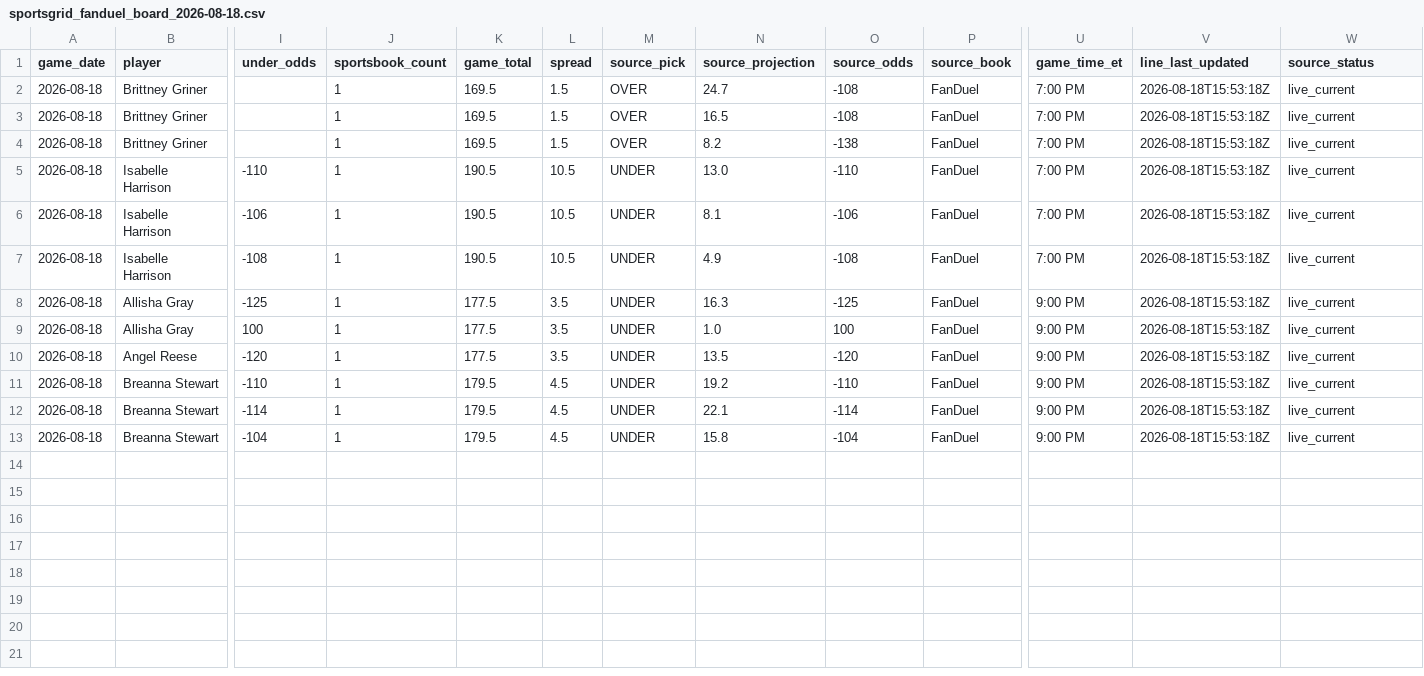
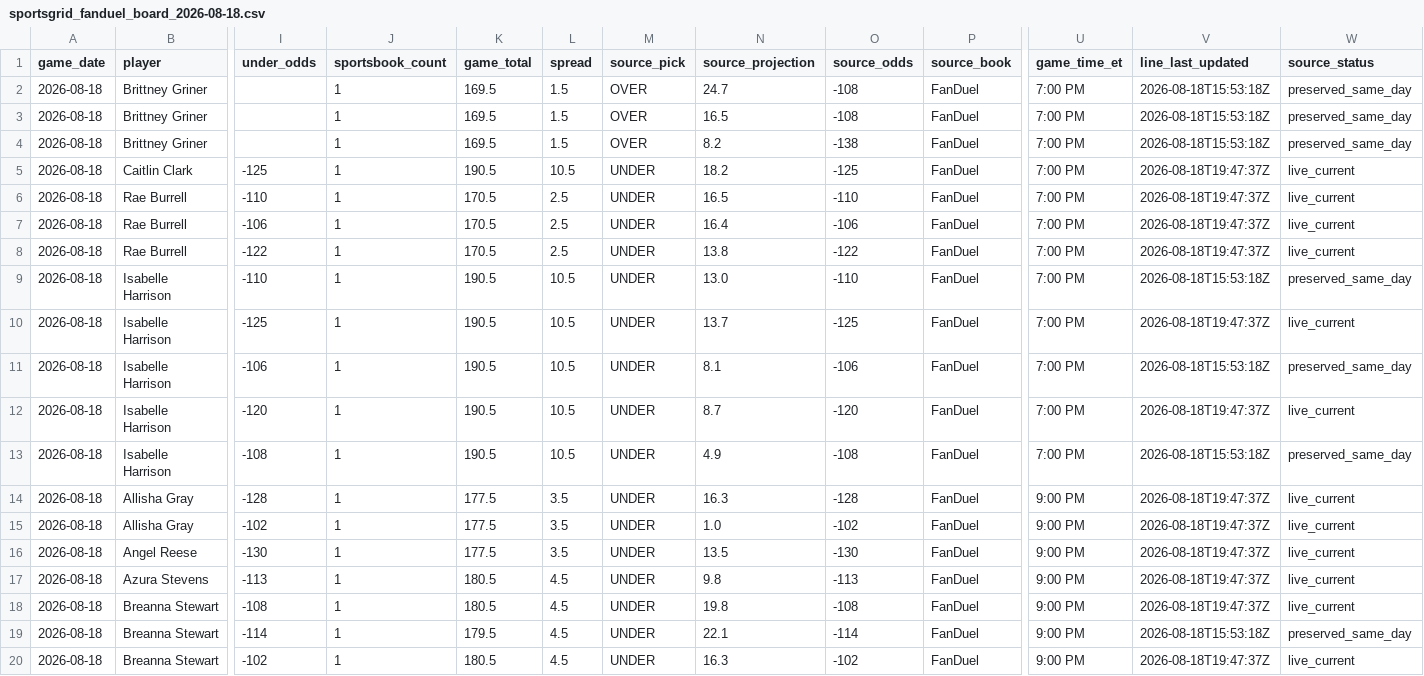
Before and after one commit to testqgw/SCP, a CSV file: wnba/data/current/sportsgrid_fanduel_board_2026-08-18.csv, drawn as a sheet; only a part is shown, gaps mark what is left out; addresses are those after the commit; rows hold the shown columns only; the diff names each change by its address in the sheet, - before the commit and + after, or states it on an @@ line.

```diff
--- a/wnba/data/current/sportsgrid_fanduel_board_2026-08-18.csv
+++ b/wnba/data/current/sportsgrid_fanduel_board_2026-08-18.csv
-W2:W4 (source_status): live_current
+W2:W4 (source_status): preserved_same_day
+row 5: 2026-08-18 | Caitlin Clark | -125 | 1 | 190.5 | 10.5 | UNDER | 18.2 | -125 | FanDuel | 7:00 PM | 2026-08-18T19:47:37Z | live_current
+row 6: 2026-08-18 | Rae Burrell | -110 | 1 | 170.5 | 2.5 | UNDER | 16.5 | -110 | FanDuel | 7:00 PM | 2026-08-18T19:47:37Z | live_current
+row 7: 2026-08-18 | Rae Burrell | -106 | 1 | 170.5 | 2.5 | UNDER | 16.4 | -106 | FanDuel | 7:00 PM | 2026-08-18T19:47:37Z | live_current
+row 8: 2026-08-18 | Rae Burrell | -122 | 1 | 170.5 | 2.5 | UNDER | 13.8 | -122 | FanDuel | 7:00 PM | 2026-08-18T19:47:37Z | live_current
-W9 (source_status): live_current
+W9 (source_status): preserved_same_day
+row 10: 2026-08-18 | Isabelle Harrison | -125 | 1 | 190.5 | 10.5 | UNDER | 13.7 | -125 | FanDuel | 7:00 PM | 2026-08-18T19:47:37Z | live_current
-W11 (source_status): live_current
+W11 (source_status): preserved_same_day
+row 12: 2026-08-18 | Isabelle Harrison | -120 | 1 | 190.5 | 10.5 | UNDER | 8.7 | -120 | FanDuel | 7:00 PM | 2026-08-18T19:47:37Z | live_current
-W13 (source_status): live_current
+W13 (source_status): preserved_same_day
-I14 (under_odds): -125
+I14 (under_odds): -128
-O14 (source_odds): -125
+O14 (source_odds): -128
-V14:V16 (line_last_updated): 2026-08-18T15:53:18Z
+V14:V16 (line_last_updated): 2026-08-18T19:47:37Z
-I15 (under_odds): 100
+I15 (under_odds): -102
-O15 (source_odds): 100
+O15 (source_odds): -102
-I16 (under_odds): -120
+I16 (under_odds): -130
-O16 (source_odds): -120
+O16 (source_odds): -130
+row 17: 2026-08-18 | Azura Stevens | -113 | 1 | 180.5 | 4.5 | UNDER | 9.8 | -113 | FanDuel | 9:00 PM | 2026-08-18T19:47:37Z | live_current
-I18 (under_odds): -110
+I18 (under_odds): -108
-K18 (game_total): 179.5
+K18 (game_total): 180.5
-N18 (source_projection): 19.2
+N18 (source_projection): 19.8
-O18 (source_odds): -110
+O18 (source_odds): -108
-V18 (line_last_updated): 2026-08-18T15:53:18Z
+V18 (line_last_updated): 2026-08-18T19:47:37Z
-W19 (source_status): live_current
+W19 (source_status): preserved_same_day
-I20 (under_odds): -104
+I20 (under_odds): -102
-K20 (game_total): 179.5
+K20 (game_total): 180.5
-N20 (source_projection): 15.8
+N20 (source_projection): 16.3
-O20 (source_odds): -104
+O20 (source_odds): -102
-V20 (line_last_updated): 2026-08-18T15:53:18Z
+V20 (line_last_updated): 2026-08-18T19:47:37Z
```
Also changed, not shown: wnba/output/current-card.csv, wnba/output/current-settlement.csv, 5 other files.
